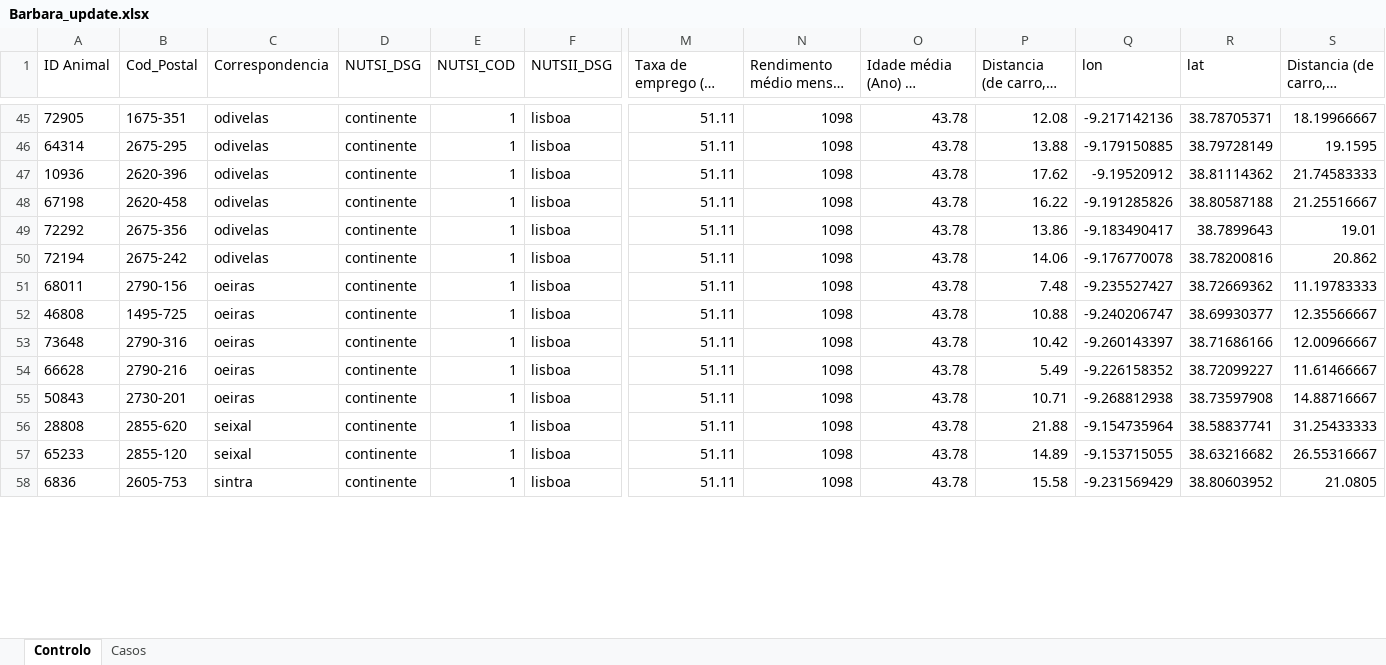
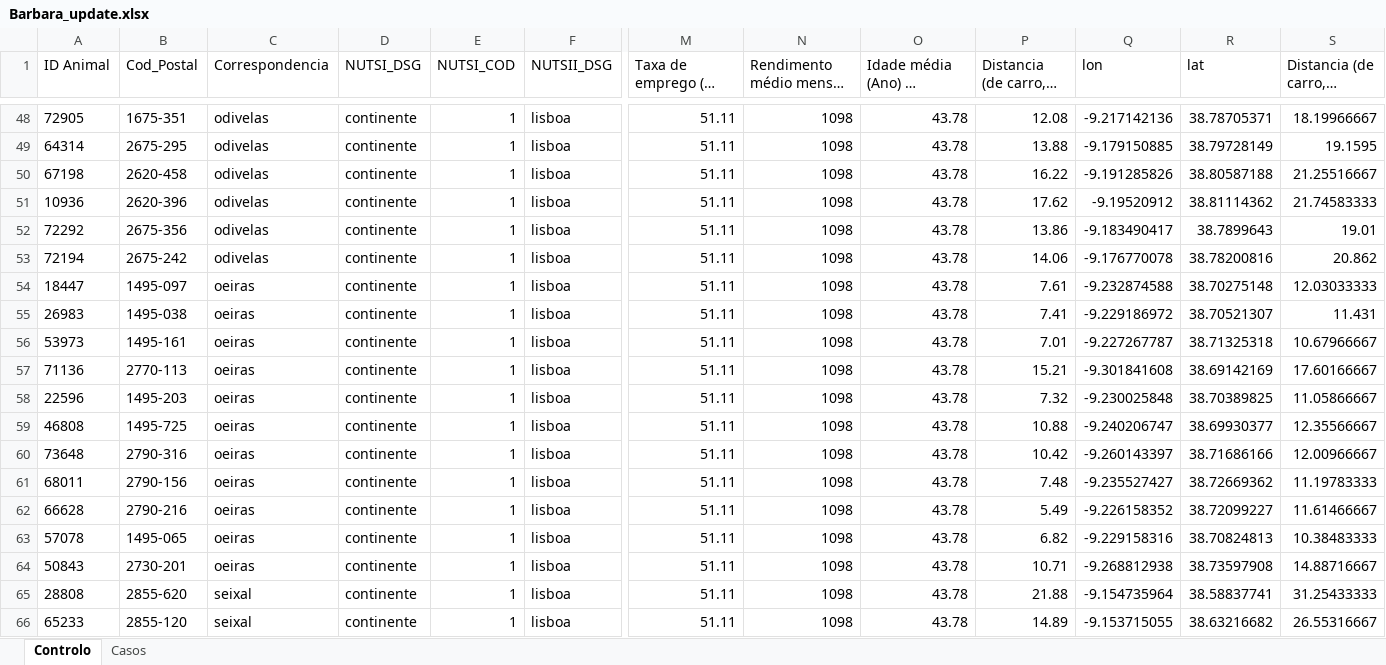
Before and after one commit to Maria-M-Oliveira/Other_projects, an Excel workbook: Barbara/Barbara_update.xlsx, sheet Controlo, drawn as a sheet; only a part is shown, gaps mark what is left out; the shorter side is filled out with more unchanged rows; long unchanged cells end in …; values as stored, in another font and other column widths than the file's, no borders; addresses are those after the commit; rows hold the shown columns only; the diff covers the shown part only; the diff names each change by its address in the sheet, - before the commit and + after, or states it on an @@ line.

```diff
--- a/Barbara/Barbara_update.xlsx (sheet Controlo)
+++ b/Barbara/Barbara_update.xlsx (sheet Controlo)
@@ row 48 moved to row 50: 67198 @@
-A54 (ID Animal): 68011
+A54 (ID Animal): 18447
-B54 (Cod_Postal): 2790-156
+B54 (Cod_Postal): 1495-097
-P54: 7.48
+P54: 7.61
-Q54 (lon): -9.235527427
+Q54 (lon): -9.232874588
-R54 (lat): 38.72669362
+R54 (lat): 38.70275148
-S54: 11.19783333
+S54: 12.03033333
+row 55: 26983 | 1495-038 | oeiras | continente | 1 | lisboa | 51.11 | 1098 | 43.78 | 7.41 | -9.229186972 | 38.70521307 | 11.431
+row 56: 53973 | 1495-161 | oeiras | continente | 1 | lisboa | 51.11 | 1098 | 43.78 | 7.01 | -9.227267787 | 38.71325318 | 10.67966667
+row 57: 71136 | 2770-113 | oeiras | continente | 1 | lisboa | 51.11 | 1098 | 43.78 | 15.21 | -9.301841608 | 38.69142169 | 17.60166667
+row 58: 22596 | 1495-203 | oeiras | continente | 1 | lisboa | 51.11 | 1098 | 43.78 | 7.32 | -9.230025848 | 38.70389825 | 11.05866667
+row 61: 68011 | 2790-156 | oeiras | continente | 1 | lisboa | 51.11 | 1098 | 43.78 | 7.48 | -9.235527427 | 38.72669362 | 11.19783333
+row 63: 57078 | 1495-065 | oeiras | continente | 1 | lisboa | 51.11 | 1098 | 43.78 | 6.82 | -9.229158316 | 38.70824813 | 10.38483333
```
Also changed, not shown: 4 added rows, 9 removed rows and 33 moved rows elsewhere in this sheet, sheet Casos, 2 other files.
